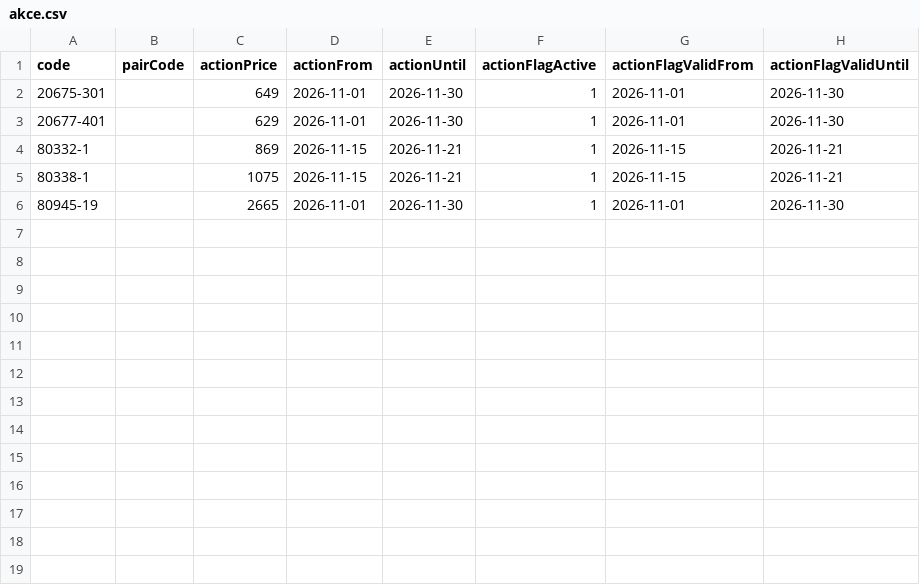
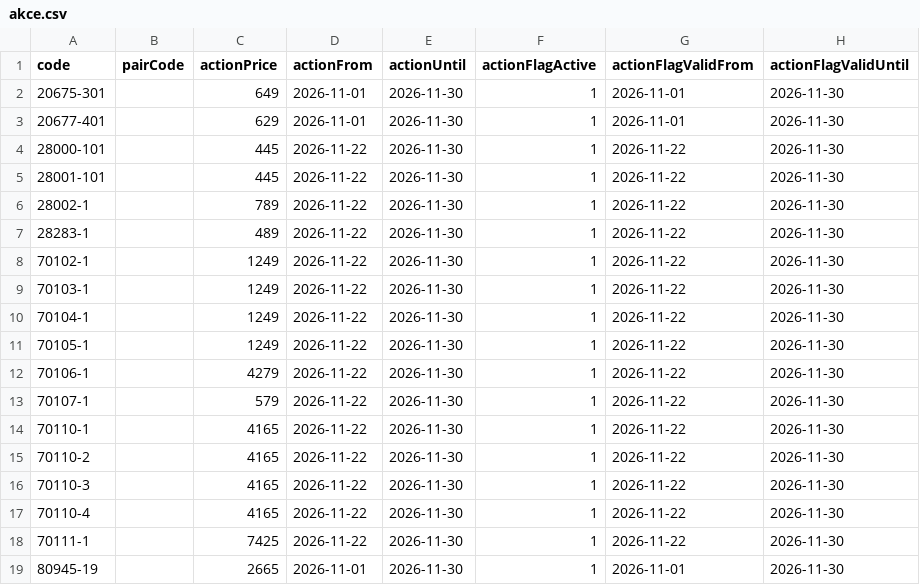
Before and after one commit to Stzboril/kosmetikaeva-sklad, a CSV file: ke_importu/akce.csv, drawn as a sheet.

```diff
--- a/ke_importu/akce.csv
+++ b/ke_importu/akce.csv
@@ -3,4 +3,17 @@
 "20677-401";"";"629";"2026-11-01";"2026-11-30";"1";"2026-11-01";"2026-11-30"
-"80332-1";"";"869";"2026-11-15";"2026-11-21";"1";"2026-11-15";"2026-11-21"
-"80338-1";"";"1075";"2026-11-15";"2026-11-21";"1";"2026-11-15";"2026-11-21"
+"28000-101";"";"445";"2026-11-22";"2026-11-30";"1";"2026-11-22";"2026-11-30"
+"28001-101";"";"445";"2026-11-22";"2026-11-30";"1";"2026-11-22";"2026-11-30"
+"28002-1";"";"789";"2026-11-22";"2026-11-30";"1";"2026-11-22";"2026-11-30"
+"28283-1";"";"489";"2026-11-22";"2026-11-30";"1";"2026-11-22";"2026-11-30"
+"70102-1";"";"1249";"2026-11-22";"2026-11-30";"1";"2026-11-22";"2026-11-30"
+"70103-1";"";"1249";"2026-11-22";"2026-11-30";"1";"2026-11-22";"2026-11-30"
+"70104-1";"";"1249";"2026-11-22";"2026-11-30";"1";"2026-11-22";"2026-11-30"
+"70105-1";"";"1249";"2026-11-22";"2026-11-30";"1";"2026-11-22";"2026-11-30"
+"70106-1";"";"4279";"2026-11-22";"2026-11-30";"1";"2026-11-22";"2026-11-30"
+"70107-1";"";"579";"2026-11-22";"2026-11-30";"1";"2026-11-22";"2026-11-30"
+"70110-1";"";"4165";"2026-11-22";"2026-11-30";"1";"2026-11-22";"2026-11-30"
+"70110-2";"";"4165";"2026-11-22";"2026-11-30";"1";"2026-11-22";"2026-11-30"
+"70110-3";"";"4165";"2026-11-22";"2026-11-30";"1";"2026-11-22";"2026-11-30"
+"70110-4";"";"4165";"2026-11-22";"2026-11-30";"1";"2026-11-22";"2026-11-30"
+"70111-1";"";"7425";"2026-11-22";"2026-11-30";"1";"2026-11-22";"2026-11-30"
 "80945-19";"";"2665";"2026-11-01";"2026-11-30";"1";"2026-11-01";"2026-11-30"
```
Also changed, not shown: prehled/nove_u_dodavatele.csv, 3 other files.
